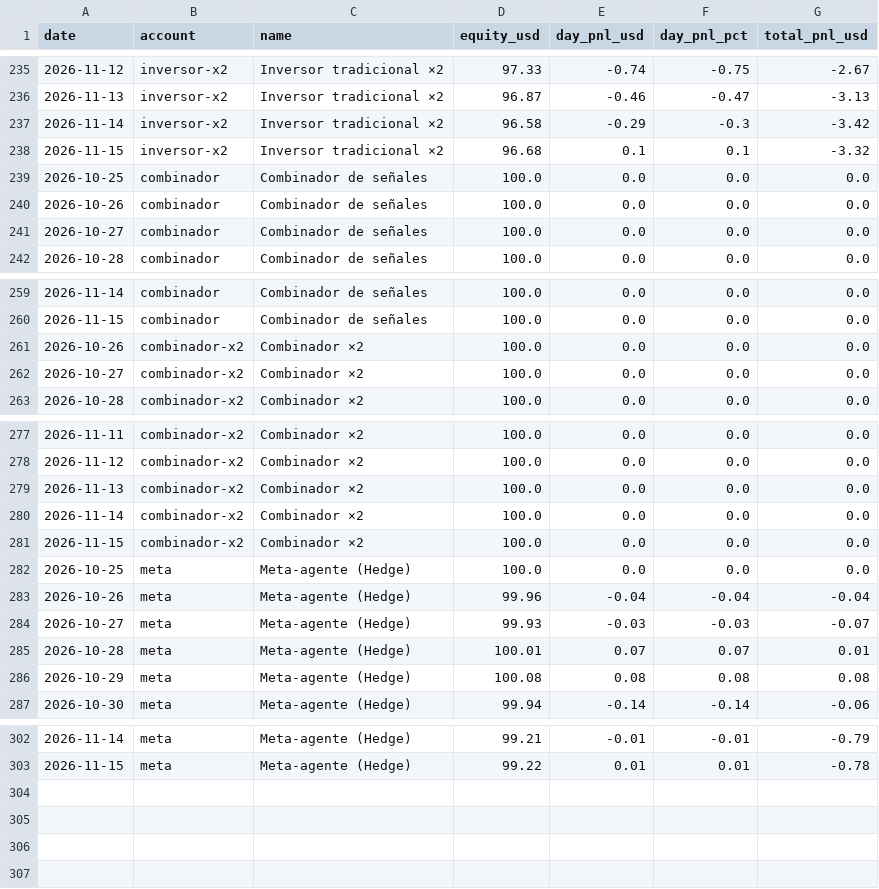
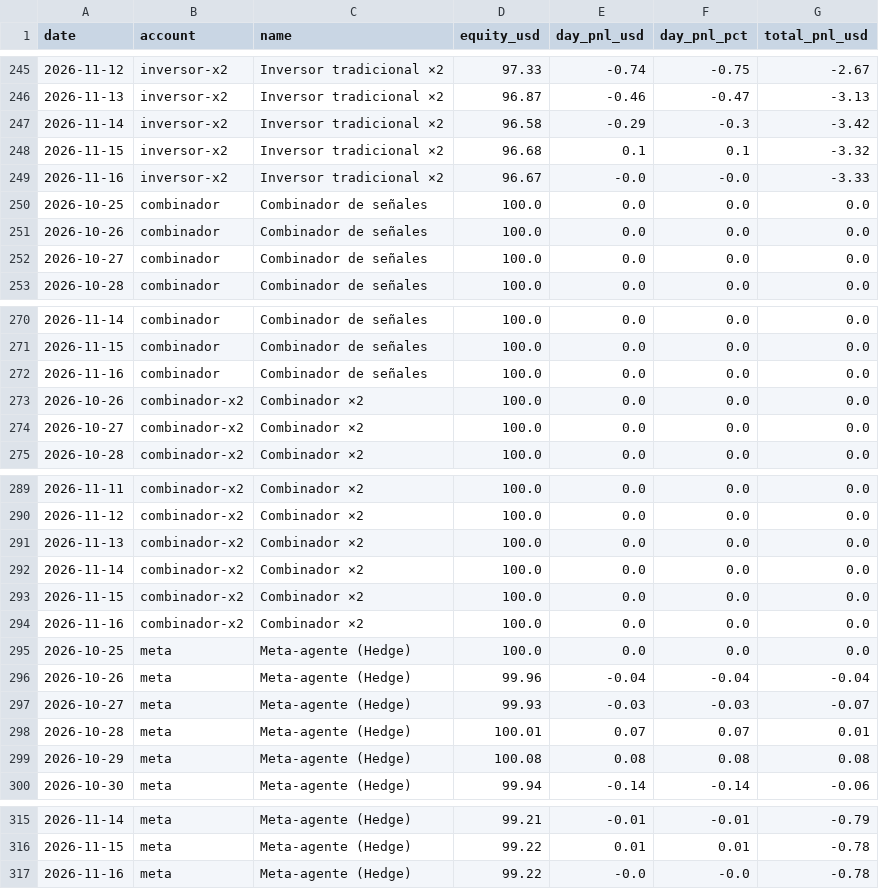
Before and after one commit to andygargol2010-afk/tradesim, a CSV file: ganancias/ganancias.csv, drawn as a sheet; only a part is shown, gaps mark what is left out; the diff covers the shown part only; the diff names each change by its address in the sheet, - before the commit and + after, or states it on an @@ line.

```diff
--- a/ganancias/ganancias.csv
+++ b/ganancias/ganancias.csv
+row 249: 2026-11-16 | inversor-x2 | Inversor tradicional ×2 | 96.67 | -0.0 | -0.0 | -3.33
+row 272: 2026-11-16 | combinador | Combinador de señales | 100.0 | 0.0 | 0.0 | 0.0
+row 294: 2026-11-16 | combinador-x2 | Combinador ×2 | 100.0 | 0.0 | 0.0 | 0.0
+row 317: 2026-11-16 | meta | Meta-agente (Hedge) | 99.22 | -0.0 | -0.0 | -0.78
```
Also changed, not shown: 10 added rows elsewhere in this file, 38 other files.
